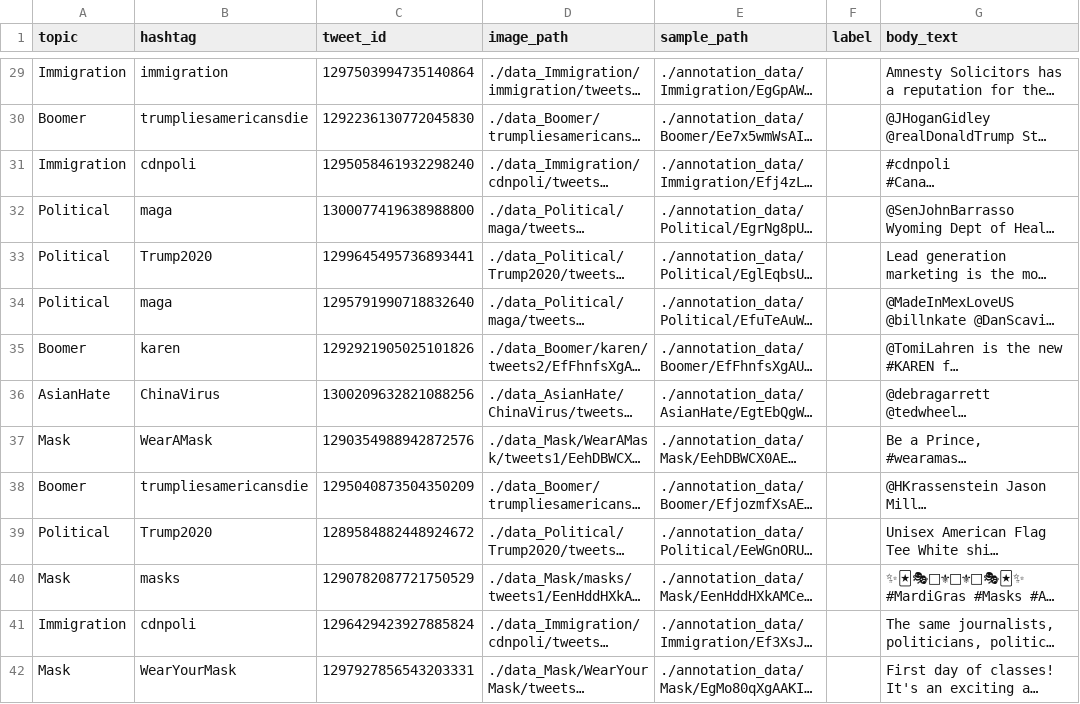
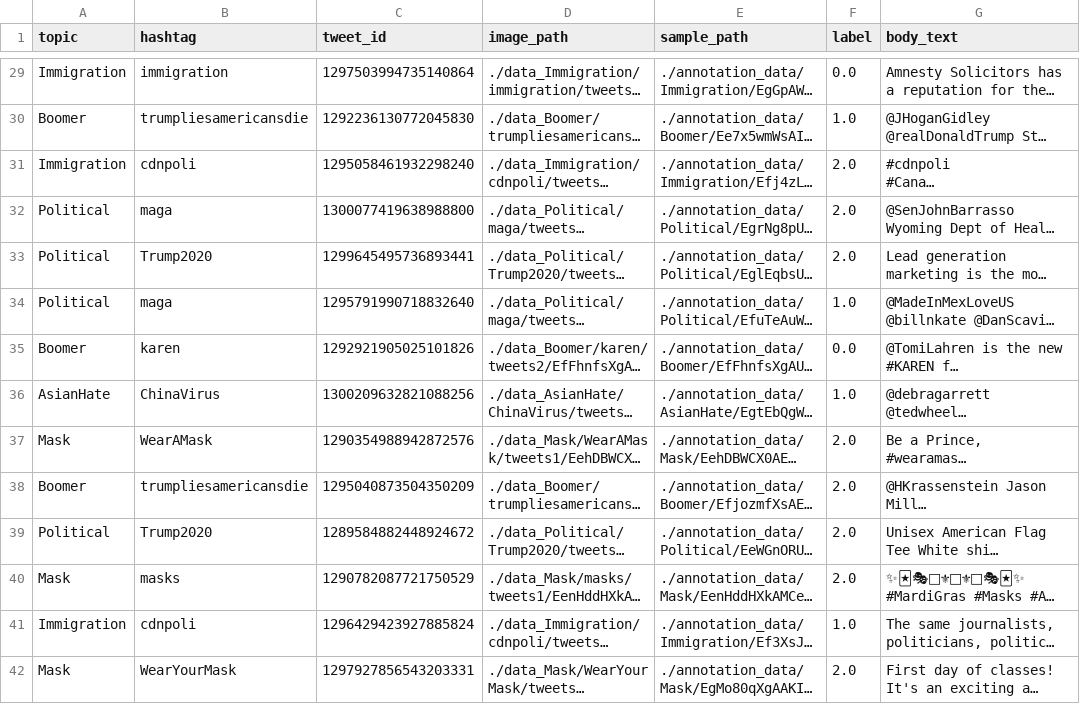
Before and after one commit to monsterandy/image_annotation, a CSV file: csv_data/sample_100_Anoosha.csv, drawn as a sheet; only a part is shown, gaps mark what is left out; long unchanged cells end in …; the diff covers the shown part only; the diff names each change by its address in the sheet, - before the commit and + after, or states it on an @@ line.

Commit message:
Updated labels for 100 images

```diff
--- a/csv_data/sample_100_Anoosha.csv
+++ b/csv_data/sample_100_Anoosha.csv
-F29 (label): (empty)
+F29 (label): 0.0
-F30 (label): (empty)
+F30 (label): 1.0
-F31:F33 (label): (empty)
+F31:F33 (label): 2.0
-F34 (label): (empty)
+F34 (label): 1.0
-F35 (label): (empty)
+F35 (label): 0.0
-F36 (label): (empty)
+F36 (label): 1.0
-F37:F40 (label): (empty)
+F37:F40 (label): 2.0
-F41 (label): (empty)
+F41 (label): 1.0
-F42 (label): (empty)
+F42 (label): 2.0
```
Also changed, not shown: 86 edited cells elsewhere in this file.
